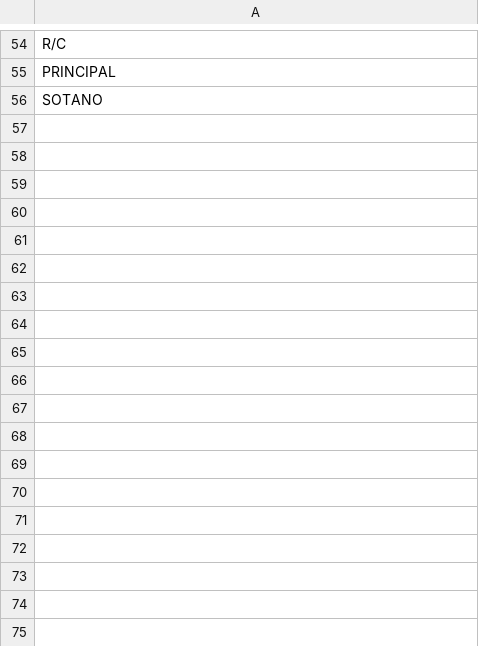
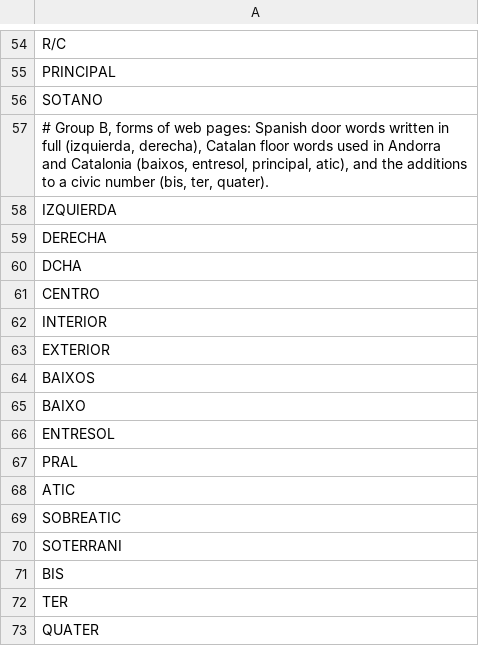
Before and after one commit to recursive-ai-oss/onecontact-csharp, a TSV file: src/OneContact/Addresses/Data/T2/t2-unit-words.tsv, drawn as a sheet; only a part is shown, gaps mark what is left out; the diff names each change by its address in the sheet, - before the commit and + after, or states it on an @@ line.

```diff
--- a/src/OneContact/Addresses/Data/T2/t2-unit-words.tsv
+++ b/src/OneContact/Addresses/Data/T2/t2-unit-words.tsv
+row 57: # Group B, forms of web pages: Spanish door words written in full (izquierda, derecha), Catalan floor words used in Andorra and Catalonia (baixos, entresol, principal, atic), and the additions to a civic number (bis, ter, quater).
+row 58: IZQUIERDA
+row 59: DERECHA
+row 60: DCHA
+row 61: CENTRO
+row 62: INTERIOR
+row 63: EXTERIOR
+row 64: BAIXOS
+row 65: BAIXO
+row 66: ENTRESOL
+row 67: PRAL
+row 68: ATIC
+row 69: SOBREATIC
+row 70: SOTERRANI
+row 71: BIS
+row 72: TER
+row 73: QUATER
```
Also changed, not shown: src/OneContact/Addresses/Data/T2/t2-countries.tsv, src/OneContact/Addresses/Data/T2/t2-country-names.tsv, 10 other files.
